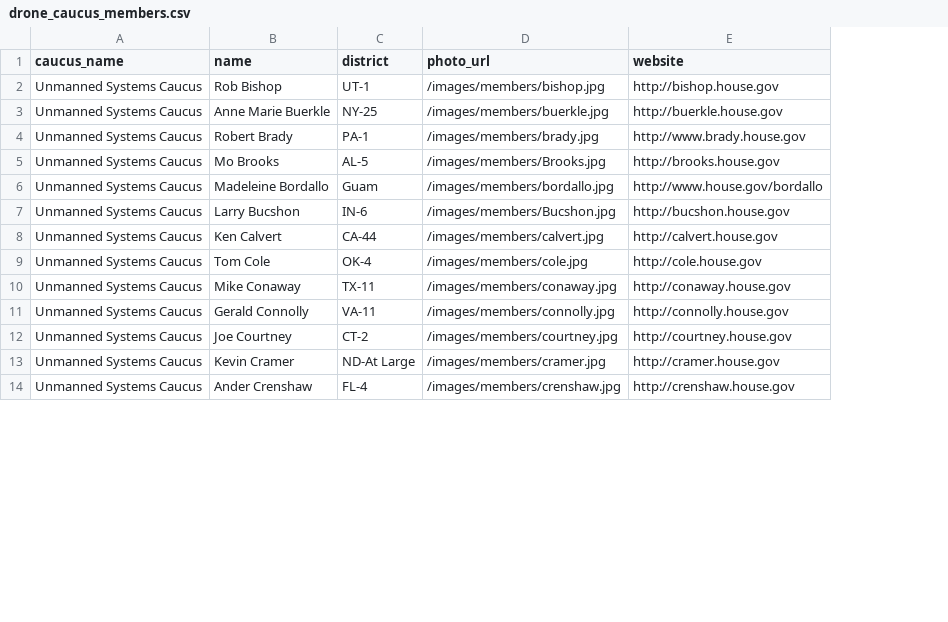
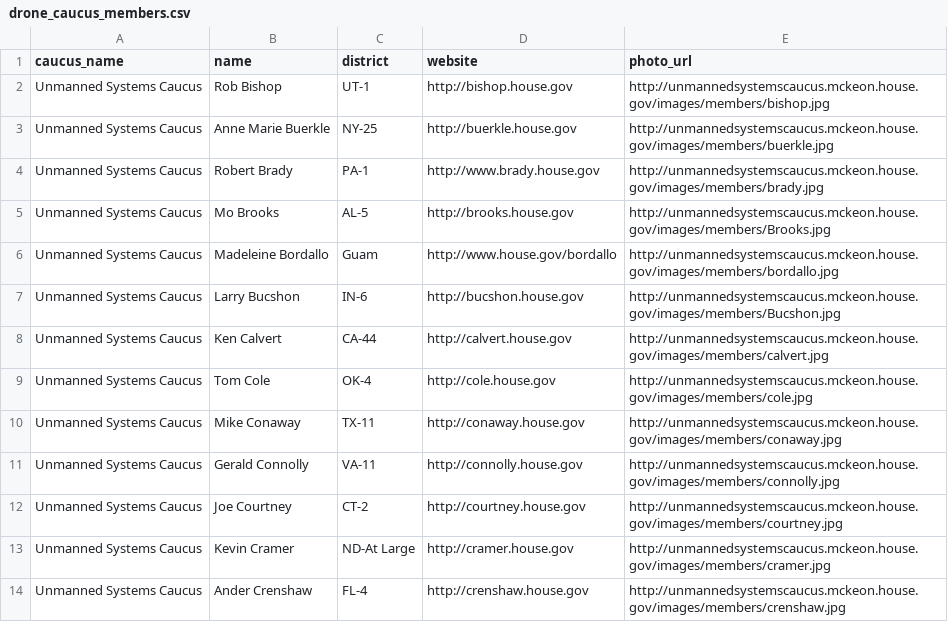
Before and after one commit to mroswell/beautifulsoup-notes, a CSV file: drone_caucus_members.csv, drawn as a sheet; only a part is shown; removed rows and columns are numbered as before the commit, all else as after; the diff names each change by its address in the sheet, - before the commit and + after, or states it on an @@ line.

Commit message:
full image urls

```diff
--- a/drone_caucus_members.csv
+++ b/drone_caucus_members.csv
-column D (photo_url), rows 2-14: /images/members/bishop.jpg | /images/members/buerkle.jpg | /images/members/brady.jpg | /images/members/Brooks.jpg | /images/members/bordallo.jpg | /images/members/Bucshon.jpg | /images/members/calvert.jpg | /images/members/cole.jpg | /images/members/conaway.jpg | /images/members/connolly.jpg | /images/members/courtney.jpg | /images/members/cramer.jpg | /images/members/crenshaw.jpg
+column E (photo_url), rows 2-14: http://unmannedsystemscaucus.mckeon.house.gov/images/members/bishop.jpg | http://unmannedsystemscaucus.mckeon.house.gov/images/members/buerkle.jpg | http://unmannedsystemscaucus.mckeon.house.gov/images/members/brady.jpg | http://unmannedsystemscaucus.mckeon.house.gov/images/members/Brooks.jpg | http://unmannedsystemscaucus.mckeon.house.gov/images/members/bordallo.jpg | http://unmannedsystemscaucus.mckeon.house.gov/images/members/Bucshon.jpg | http://unmannedsystemscaucus.mckeon.house.gov/images/members/calvert.jpg | http://unmannedsystemscaucus.mckeon.house.gov/images/members/cole.jpg | http://unmannedsystemscaucus.mckeon.house.gov/images/members/conaway.jpg | http://unmannedsystemscaucus.mckeon.house.gov/images/members/connolly.jpg | http://unmannedsystemscaucus.mckeon.house.gov/images/members/courtney.jpg | http://unmannedsystemscaucus.mckeon.house.gov/images/members/cramer.jpg | http://unmannedsystemscaucus.mckeon.house.gov/images/members/crenshaw.jpg
```
Also changed, not shown: 1 other file.
